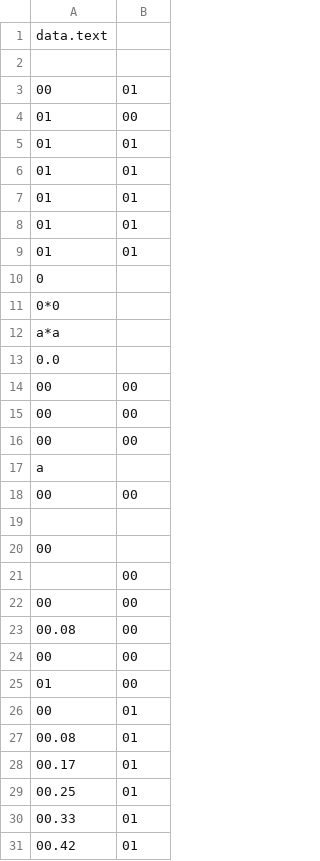
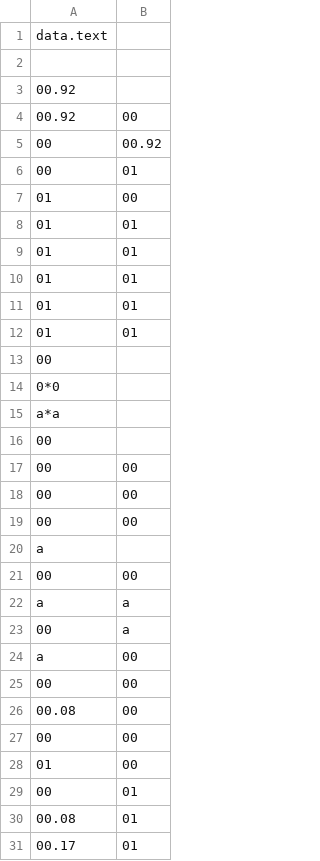
Before and after one commit to nationalarchives/hms-nhs-scripts, a CSV file: extracttest/test18619.golden.csv, drawn as a sheet; only a part is shown; the shorter side is filled out with more unchanged rows.

```diff
--- a/extracttest/test18619.golden.csv
+++ b/extracttest/test18619.golden.csv
@@ -2,2 +2,5 @@ data.text
 ""
+00.92
+00.92;00
+00;00.92
 00;01
@@ -9,6 +12,6 @@ data.text
 01;01
-0
+00
 0*0
 a*a
-0.0
+00
 00;00
@@ -18,5 +21,5 @@ a
 00;00
-;
-00;
-;00
+a;a
+00;a
+a;00
 00;00
```
Also changed, not shown: 1 other file.
